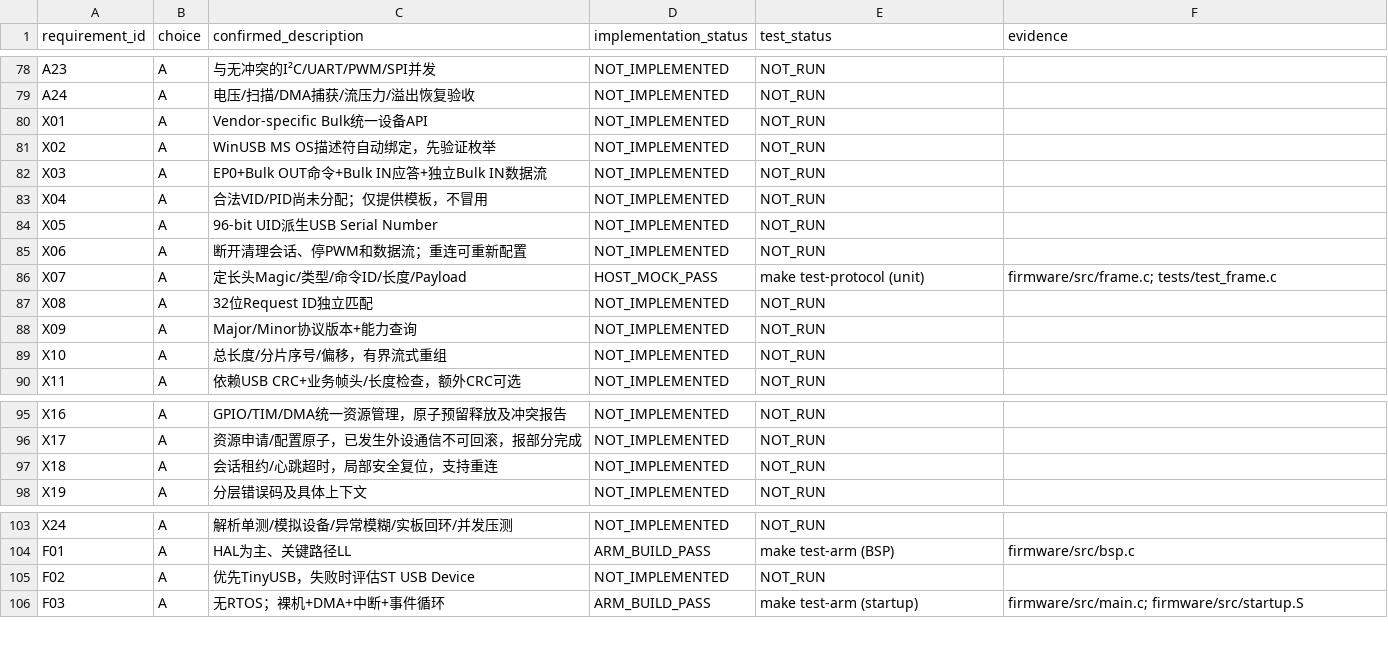
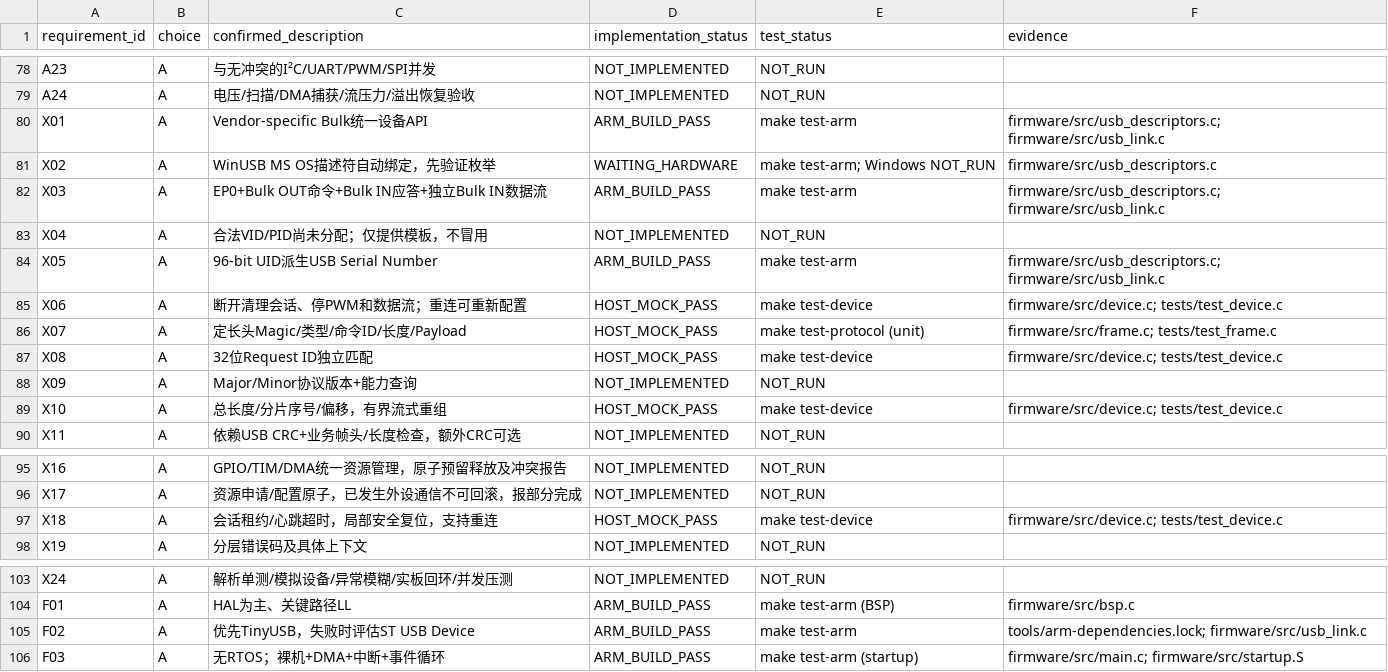
Before and after one commit to Pusoooy/USB2Box, a CSV file: schemas/requirements_trace.csv, drawn as a sheet; only a part is shown, gaps mark what is left out.

Commit message:
M2: add TinyUSB Vendor Bulk and bounded device sessions

```diff
--- a/schemas/requirements_trace.csv
+++ b/schemas/requirements_trace.csv
@@ -79,12 +79,12 @@
 "A24","A","电压/扫描/DMA捕获/流压力/溢出恢复验收","NOT_IMPLEMENTED","NOT_RUN",""
-"X01","A","Vendor-specific Bulk统一设备API","NOT_IMPLEMENTED","NOT_RUN",""
-"X02","A","WinUSB MS OS描述符自动绑定，先验证枚举","NOT_IMPLEMENTED","NOT_RUN",""
-"X03","A","EP0+Bulk OUT命令+Bulk IN应答+独立Bulk IN数据流","NOT_IMPLEMENTED","NOT_RUN",""
+"X01","A","Vendor-specific Bulk统一设备API","ARM_BUILD_PASS","make test-arm","firmware/src/usb_descriptors.c; firmware/src/usb_link.c"
+"X02","A","WinUSB MS OS描述符自动绑定，先验证枚举","WAITING_HARDWARE","make test-arm; Windows NOT_RUN","firmware/src/usb_descriptors.c"
+"X03","A","EP0+Bulk OUT命令+Bulk IN应答+独立Bulk IN数据流","ARM_BUILD_PASS","make test-arm","firmware/src/usb_descriptors.c; firmware/src/usb_link.c"
 "X04","A","合法VID/PID尚未分配；仅提供模板，不冒用","NOT_IMPLEMENTED","NOT_RUN",""
-"X05","A","96-bit UID派生USB Serial Number","NOT_IMPLEMENTED","NOT_RUN",""
-"X06","A","断开清理会话、停PWM和数据流；重连可重新配置","NOT_IMPLEMENTED","NOT_RUN",""
+"X05","A","96-bit UID派生USB Serial Number","ARM_BUILD_PASS","make test-arm","firmware/src/usb_descriptors.c; firmware/src/usb_link.c"
+"X06","A","断开清理会话、停PWM和数据流；重连可重新配置","HOST_MOCK_PASS","make test-device","firmware/src/device.c; tests/test_device.c"
 "X07","A","定长头Magic/类型/命令ID/长度/Payload","HOST_MOCK_PASS","make test-protocol (unit)","firmware/src/frame.c; tests/test_frame.c"
-"X08","A","32位Request ID独立匹配","NOT_IMPLEMENTED","NOT_RUN",""
+"X08","A","32位Request ID独立匹配","HOST_MOCK_PASS","make test-device","firmware/src/device.c; tests/test_device.c"
 "X09","A","Major/Minor协议版本+能力查询","NOT_IMPLEMENTED","NOT_RUN",""
-"X10","A","总长度/分片序号/偏移，有界流式重组","NOT_IMPLEMENTED","NOT_RUN",""
+"X10","A","总长度/分片序号/偏移，有界流式重组","HOST_MOCK_PASS","make test-device","firmware/src/device.c; tests/test_device.c"
 "X11","A","依赖USB CRC+业务帧头/长度检查，额外CRC可选","NOT_IMPLEMENTED","NOT_RUN",""
@@ -96,3 +96,3 @@
 "X17","A","资源申请/配置原子，已发生外设通信不可回滚，报部分完成","NOT_IMPLEMENTED","NOT_RUN",""
-"X18","A","会话租约/心跳超时，局部安全复位，支持重连","NOT_IMPLEMENTED","NOT_RUN",""
+"X18","A","会话租约/心跳超时，局部安全复位，支持重连","HOST_MOCK_PASS","make test-device","firmware/src/device.c; tests/test_device.c"
 "X19","A","分层错误码及具体上下文","NOT_IMPLEMENTED","NOT_RUN",""
@@ -104,3 +104,3 @@
 "F01","A","HAL为主、关键路径LL","ARM_BUILD_PASS","make test-arm (BSP)","firmware/src/bsp.c"
-"F02","A","优先TinyUSB，失败时评估ST USB Device","NOT_IMPLEMENTED","NOT_RUN",""
+"F02","A","优先TinyUSB，失败时评估ST USB Device","ARM_BUILD_PASS","make test-arm","tools/arm-dependencies.lock; firmware/src/usb_link.c"
 "F03","A","无RTOS；裸机+DMA+中断+事件循环","ARM_BUILD_PASS","make test-arm (startup)","firmware/src/main.c; firmware/src/startup.S"
```
Also changed, not shown: 18 other files.
